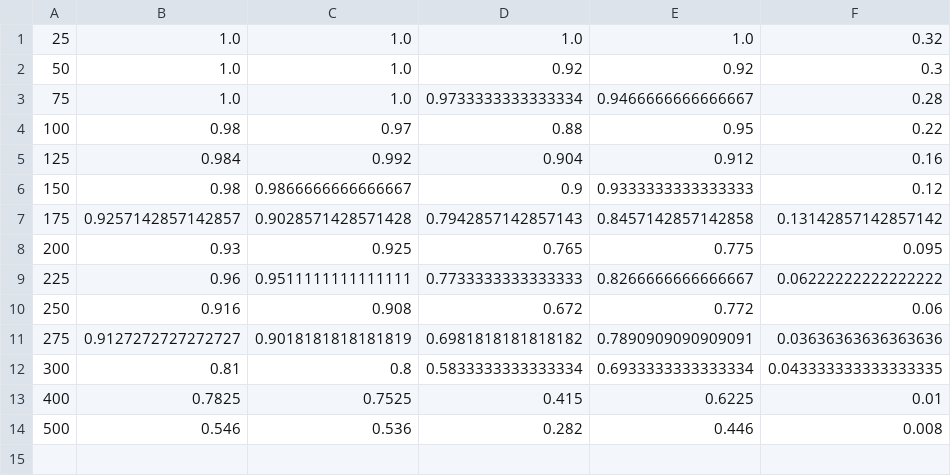
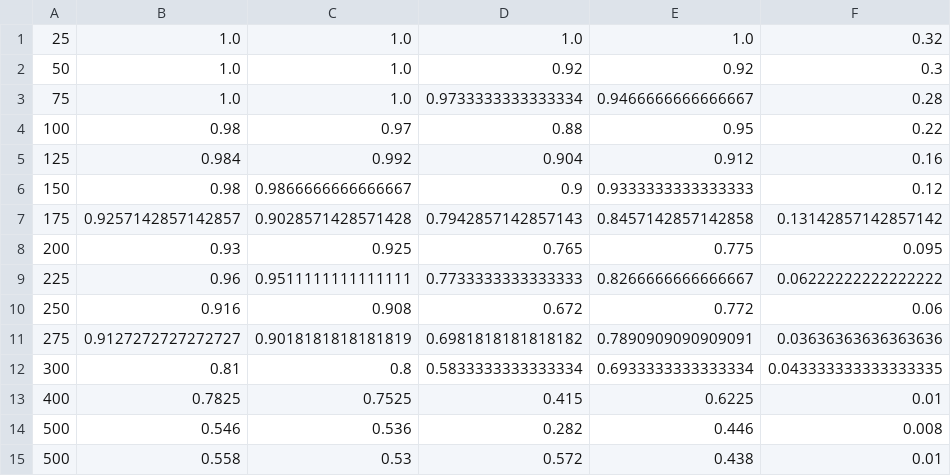
Before and after one commit to deepak7376/wsn-sim, a CSV file: exp1_new_56.csv, drawn as a sheet.

```diff
--- a/exp1_new_56.csv
+++ b/exp1_new_56.csv
@@ -14 +14,2 @@
 500,0.546,0.536,0.282,0.446,0.008
+500,0.558,0.53,0.572,0.438,0.01
```
Also changed, not shown: 9 other files.
